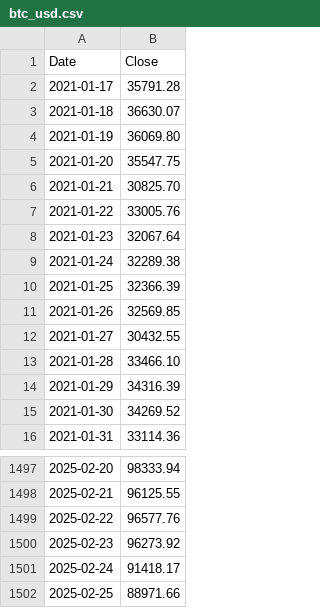
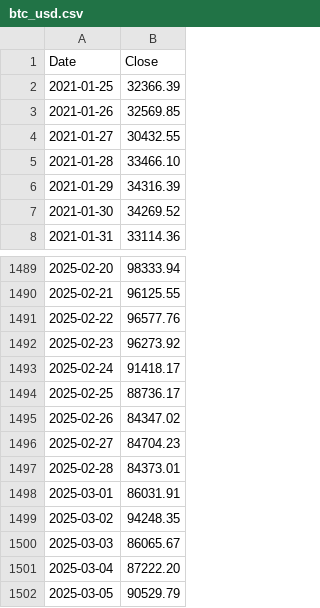
Before and after one commit to 0juano/pcc-est-v5, a CSV file: data/crypto_data/btc_usd.csv, drawn as a sheet; only a part is shown, gaps mark what is left out.

```diff
--- a/data/crypto_data/btc_usd.csv
+++ b/data/crypto_data/btc_usd.csv
@@ -1,10 +1,2 @@
 Date,Close
-2021-01-17,35791.28
-2021-01-18,36630.07
-2021-01-19,36069.80
-2021-01-20,35547.75
-2021-01-21,30825.70
-2021-01-22,33005.76
-2021-01-23,32067.64
-2021-01-24,32289.38
 2021-01-25,32366.39
@@ -1501,2 +1493,10 @@ Date,Close
 2025-02-24,91418.17
-2025-02-25,88971.66
+2025-02-25,88736.17
+2025-02-26,84347.02
+2025-02-27,84704.23
+2025-02-28,84373.01
+2025-03-01,86031.91
+2025-03-02,94248.35
+2025-03-03,86065.67
+2025-03-04,87222.20
+2025-03-05,90529.79
```
Also changed, not shown: data/crypto_data/bnb_usd.csv, data/crypto_data/dot_usd.csv, 11 other files.
